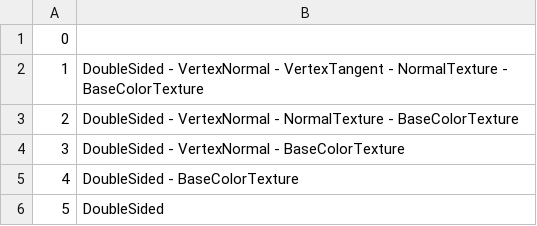
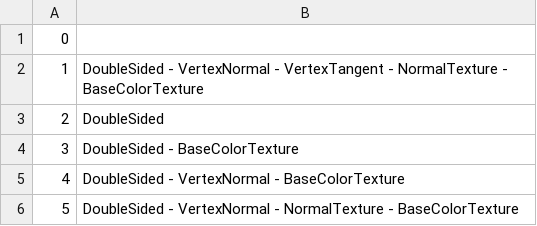
Before and after one commit to KhronosGroup/glTF-Asset-Generator, a CSV file: Output/Material_Doublesided/Material_Doublesided_log.csv, drawn as a sheet.

Commit message:
Change sort order for Doublesided

```diff
--- a/Output/Material_Doublesided/Material_Doublesided_log.csv
+++ b/Output/Material_Doublesided/Material_Doublesided_log.csv
@@ -2,5 +2,5 @@
 1,DoubleSided - VertexNormal - VertexTangent - NormalTexture - BaseColorTexture
-2,DoubleSided - VertexNormal - NormalTexture - BaseColorTexture
-3,DoubleSided - VertexNormal - BaseColorTexture
-4,DoubleSided - BaseColorTexture
-5,DoubleSided
+2,DoubleSided
+3,DoubleSided - BaseColorTexture
+4,DoubleSided - VertexNormal - BaseColorTexture
+5,DoubleSided - VertexNormal - NormalTexture - BaseColorTexture
```
Also changed, not shown: 10 other files.
